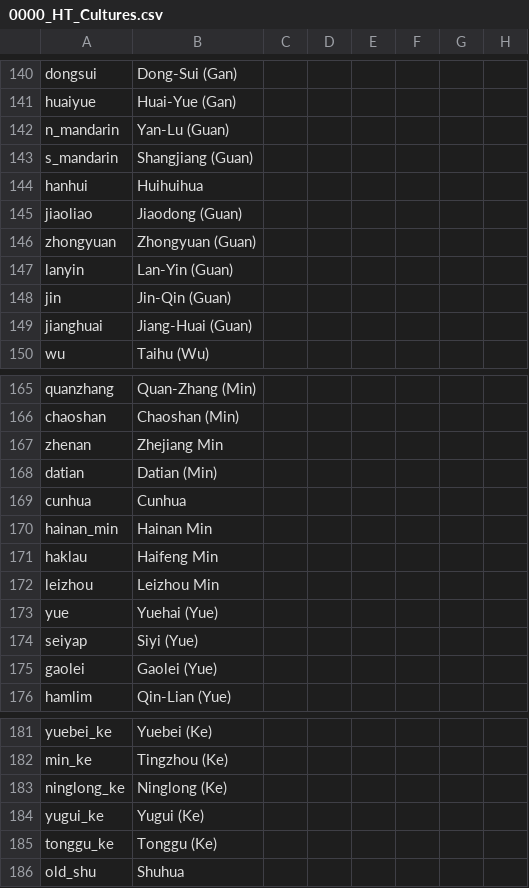
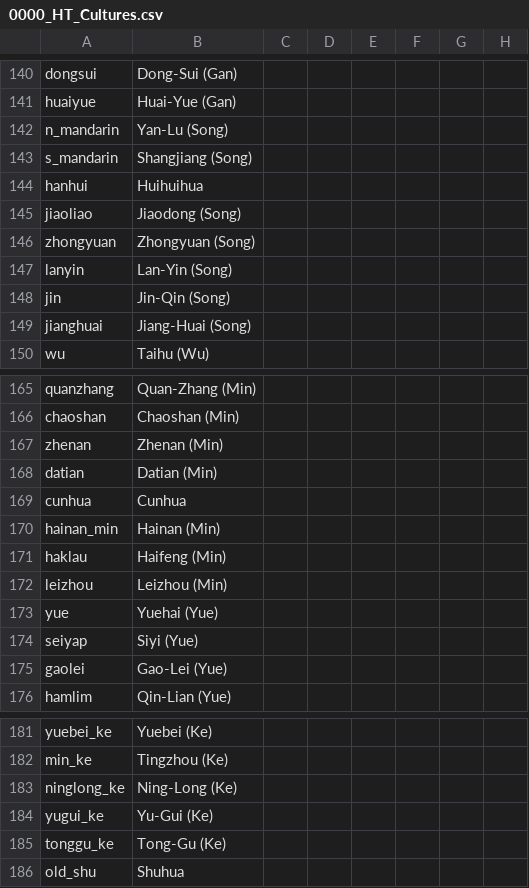
Before and after one commit to FeelsAtlasMan/Harald-s-Triumph, a CSV file: HT Alpha/localisation/0000_HT_Cultures.csv, drawn as a sheet; only a part is shown, gaps mark what is left out; the diff names each change by its address in the sheet, - before the commit and + after, or states it on an @@ line.

```diff
--- a/HT Alpha/localisation/0000_HT_Cultures.csv
+++ b/HT Alpha/localisation/0000_HT_Cultures.csv
-B142: Yan-Lu (Guan)
+B142: Yan-Lu (Song)
-B143: Shangjiang (Guan)
+B143: Shangjiang (Song)
-B145: Jiaodong (Guan)
+B145: Jiaodong (Song)
-B146: Zhongyuan (Guan)
+B146: Zhongyuan (Song)
-B147: Lan-Yin (Guan)
+B147: Lan-Yin (Song)
-B148: Jin-Qin (Guan)
+B148: Jin-Qin (Song)
-B149: Jiang-Huai (Guan)
+B149: Jiang-Huai (Song)
-B167: Zhejiang Min
+B167: Zhenan (Min)
-B170: Hainan Min
+B170: Hainan (Min)
-B171: Haifeng Min
+B171: Haifeng (Min)
-B172: Leizhou Min
+B172: Leizhou (Min)
-B175: Gaolei (Yue)
+B175: Gao-Lei (Yue)
-B183: Ninglong (Ke)
+B183: Ning-Long (Ke)
-B184: Yugui (Ke)
+B184: Yu-Gui (Ke)
-B185: Tonggu (Ke)
+B185: Tong-Gu (Ke)
```
Also changed, not shown: HT Alpha/localisation/0000_HT_map.csv, HT Alpha/localisation/0000_HT_states.csv.
